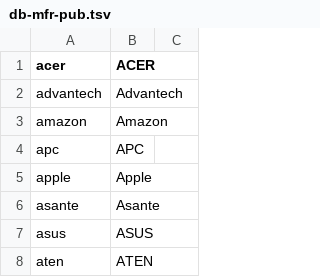
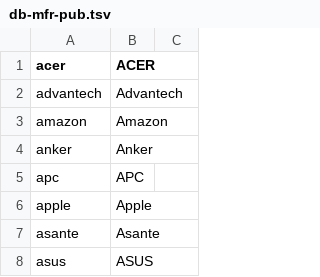
Before and after one commit to ciax/cfg.pub, a TSV file: db/db-mfr-pub.tsv, drawn as a sheet; only a part is shown; the shorter side is filled out with more unchanged rows.

```diff
--- a/db/db-mfr-pub.tsv
+++ b/db/db-mfr-pub.tsv
@@ -3,2 +3,3 @@ advantech	Advantech
 amazon	Amazon	
+anker	Anker	
 apc	APC	
```
Also changed, not shown: db/db-model-pub.tsv.
